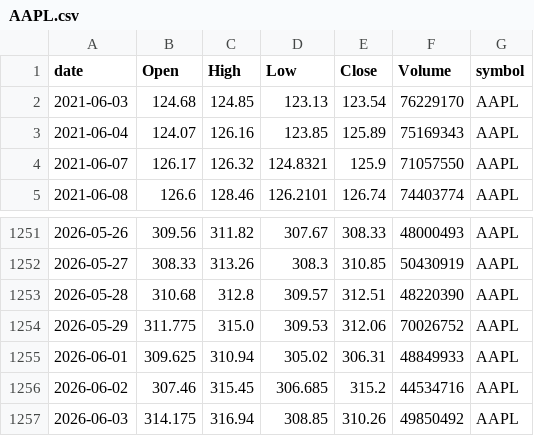
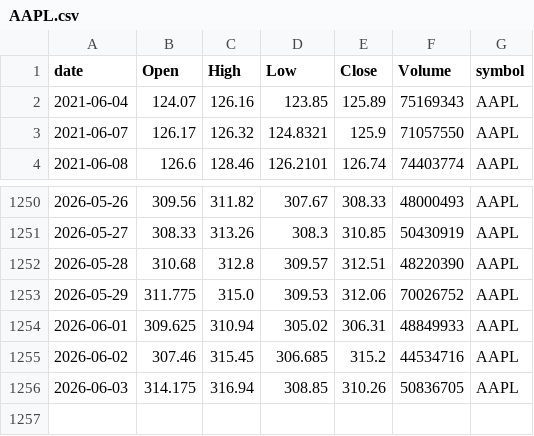
Before and after one commit to jauresfranck/pipeline_donnes-collectes_nettoye, a CSV file: data/tiingo/AAPL.csv, drawn as a sheet; only a part is shown, gaps mark what is left out.

```diff
--- a/data/tiingo/AAPL.csv
+++ b/data/tiingo/AAPL.csv
@@ -1,3 +1,2 @@
 date,Open,High,Low,Close,Volume,symbol
-2021-06-03,124.68,124.85,123.13,123.54,76229170,AAPL
 2021-06-04,124.07,126.16,123.85,125.89,75169343,AAPL
@@ -1256,2 +1255,2 @@ date,Open,High,Low,Close,Volume,symbol
 2026-06-02,307.46,315.45,306.685,315.2,44534716,AAPL
-2026-06-03,314.175,316.94,308.85,310.26,49850492,AAPL
+2026-06-03,314.175,316.94,308.85,310.26,50836705,AAPL
```
Also changed, not shown: data/AMD.csv, data/tiingo/ALL_TIINGO.csv, 27 other files.
